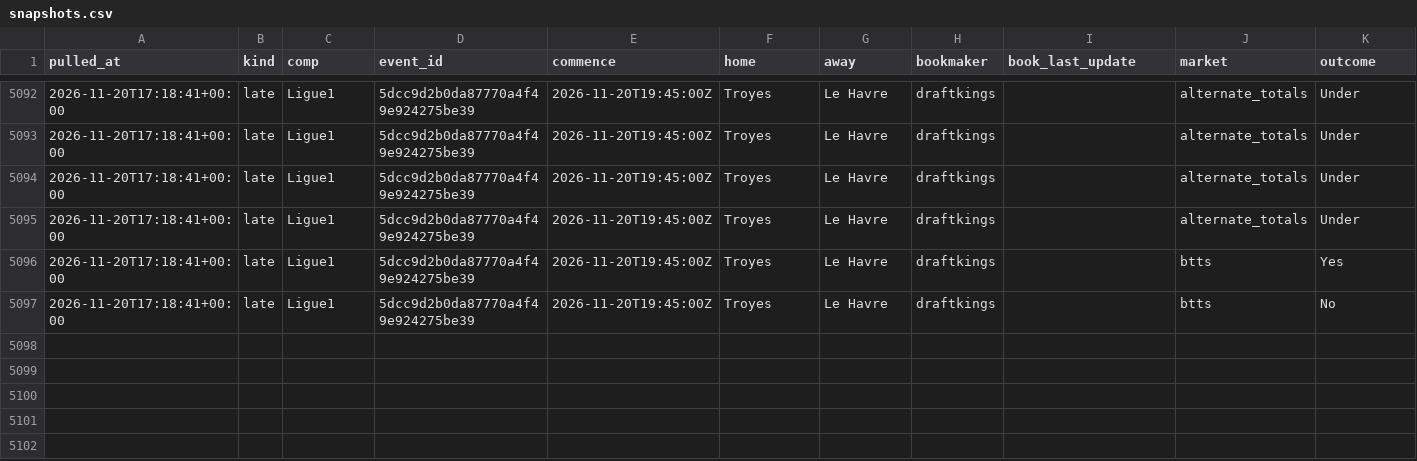
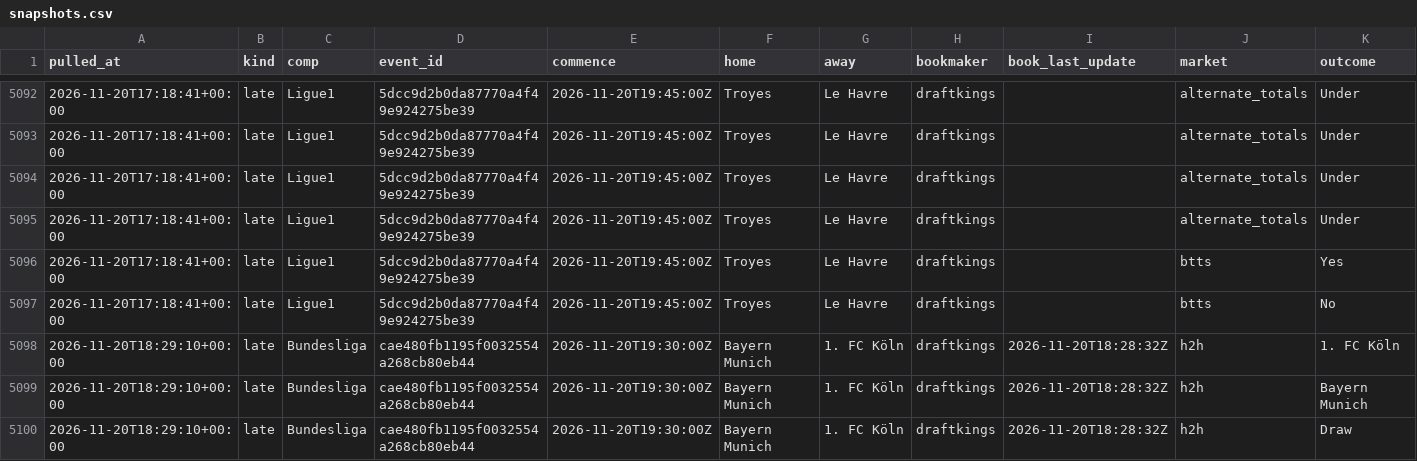
Before and after one commit to alcadiomontes03/match-engine-odds, a CSV file: data/odds/snapshots.csv, drawn as a sheet; only a part is shown, gaps mark what is left out; rows hold the shown columns only; the diff names each change by its address in the sheet, - before the commit and + after, or states it on an @@ line.

```diff
--- a/data/odds/snapshots.csv
+++ b/data/odds/snapshots.csv
+row 5098: 2026-11-20T18:29:10+00:00 | late | Bundesliga | cae480fb1195f0032554a268cb80eb44 | 2026-11-20T19:30:00Z | Bayern Munich | 1. FC Köln | draftkings | 2026-11-20T18:28:32Z | h2h | 1. FC Köln
+row 5099: 2026-11-20T18:29:10+00:00 | late | Bundesliga | cae480fb1195f0032554a268cb80eb44 | 2026-11-20T19:30:00Z | Bayern Munich | 1. FC Köln | draftkings | 2026-11-20T18:28:32Z | h2h | Bayern Munich
+row 5100: 2026-11-20T18:29:10+00:00 | late | Bundesliga | cae480fb1195f0032554a268cb80eb44 | 2026-11-20T19:30:00Z | Bayern Munich | 1. FC Köln | draftkings | 2026-11-20T18:28:32Z | h2h | Draw
```
Also changed, not shown: data/odds/quota.csv, data/odds/sharp.csv, 4 other files.
